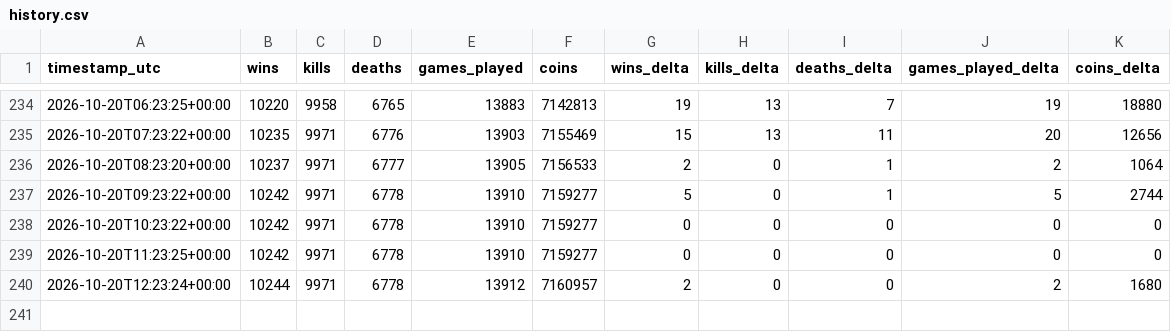
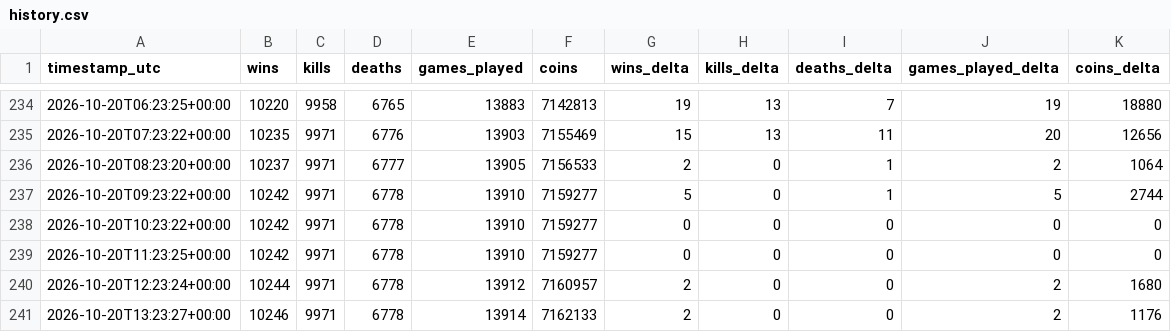
Before and after one commit to kevinkcko8-svg/mm-tracker, a CSV file: data/history.csv, drawn as a sheet; only a part is shown, gaps mark what is left out; the diff names each change by its address in the sheet, - before the commit and + after, or states it on an @@ line.

```diff
--- a/data/history.csv
+++ b/data/history.csv
+row 241: 2026-10-20T13:23:27+00:00 | 10246 | 9971 | 6778 | 13914 | 7162133 | 2 | 0 | 0 | 2 | 1176
```
Also changed, not shown: data/rivals.csv, 2 other files.
